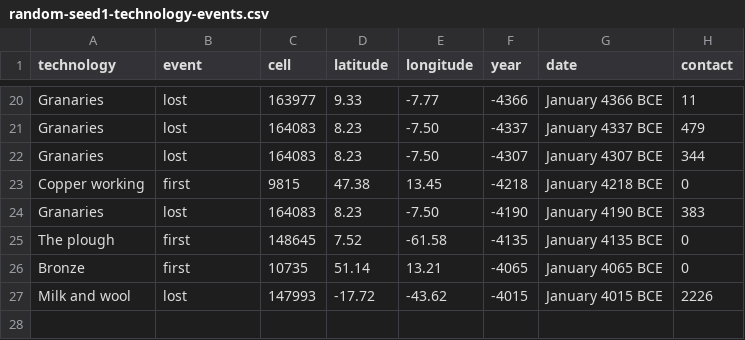
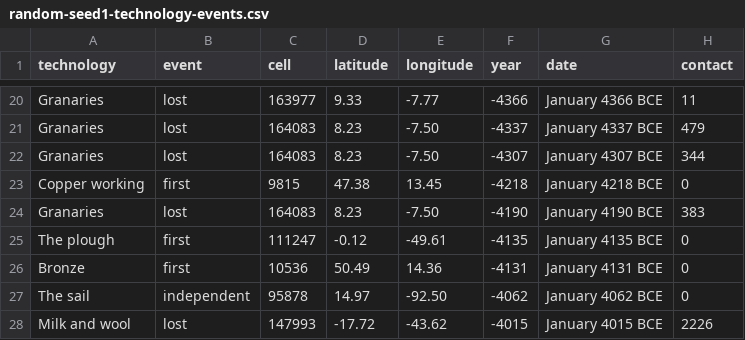
Before and after one commit to djeyprott/sim2, a CSV file: docs/stats/random-seed1-technology-events.csv, drawn as a sheet; only a part is shown, gaps mark what is left out.

```diff
--- a/docs/stats/random-seed1-technology-events.csv
+++ b/docs/stats/random-seed1-technology-events.csv
@@ -24,4 +24,5 @@ technology,event,cell,latitude,longitude,year,date,contact
 "Granaries",lost,164083,8.23,-7.50,-4190,January 4190 BCE,383
-"The plough",first,148645,7.52,-61.58,-4135,January 4135 BCE,0
-"Bronze",first,10735,51.14,13.21,-4065,January 4065 BCE,0
+"The plough",first,111247,-0.12,-49.61,-4135,January 4135 BCE,0
+"Bronze",first,10536,50.49,14.36,-4131,January 4131 BCE,0
+"The sail",independent,95878,14.97,-92.50,-4062,January 4062 BCE,0
 "Milk and wool",lost,147993,-17.72,-43.62,-4015,January 4015 BCE,2226
```
Also changed, not shown: docs/stats/random-seed2-technology-events.csv, docs/stats/real-seed1-technology-events.csv, 8 other files.
